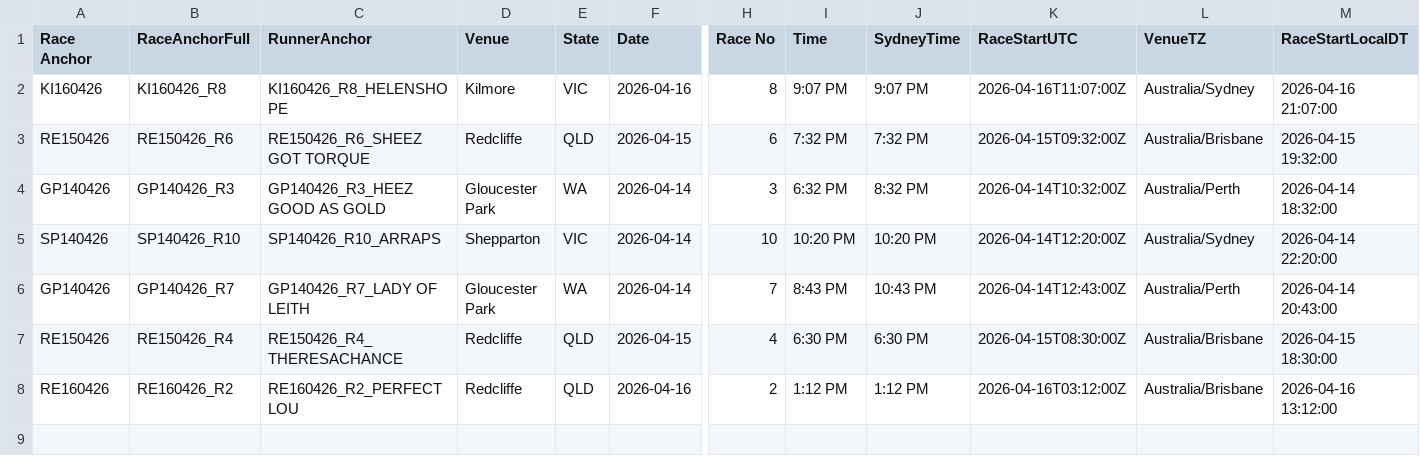
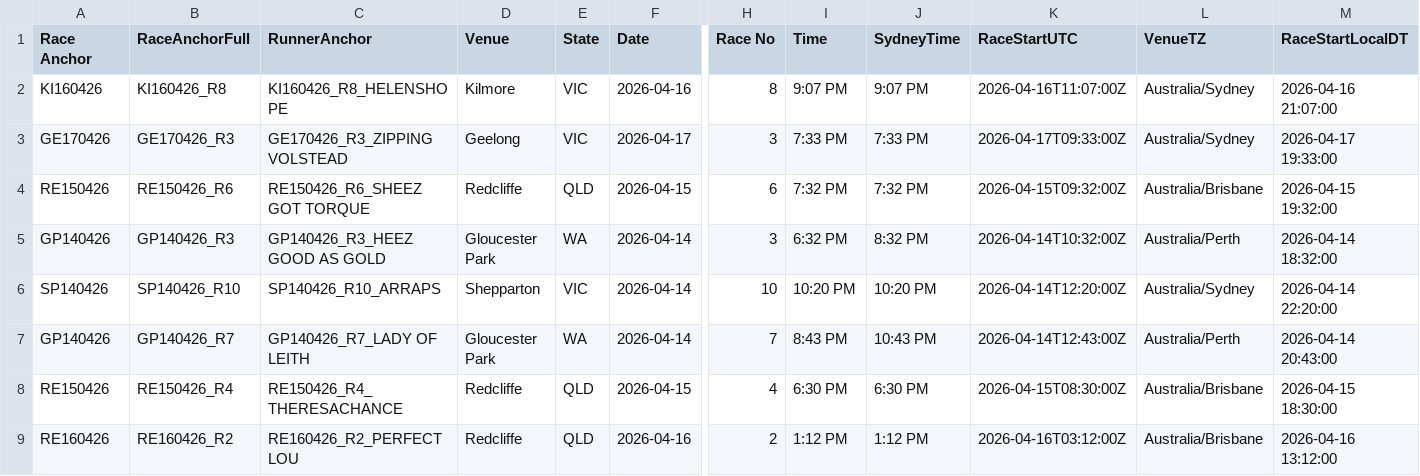
Before and after one commit to harnessapp/harness-csv-data, a CSV file: unicorn_tiers_refined.csv, drawn as a sheet; only a part is shown, gaps mark what is left out; rows hold the shown columns only; the diff names each change by its address in the sheet, - before the commit and + after, or states it on an @@ line.

```diff
--- a/unicorn_tiers_refined.csv
+++ b/unicorn_tiers_refined.csv
+row 3: GE170426 | GE170426_R3 | GE170426_R3_ZIPPING VOLSTEAD | Geelong | VIC | 2026-04-17 | 3 | 7:33 PM | 7:33 PM | 2026-04-17T09:33:00Z | Australia/Sydney | 2026-04-17 19:33:00
```
Also changed, not shown: Lead Drivers.csv, Lead Trainers.csv, 2 other files.
